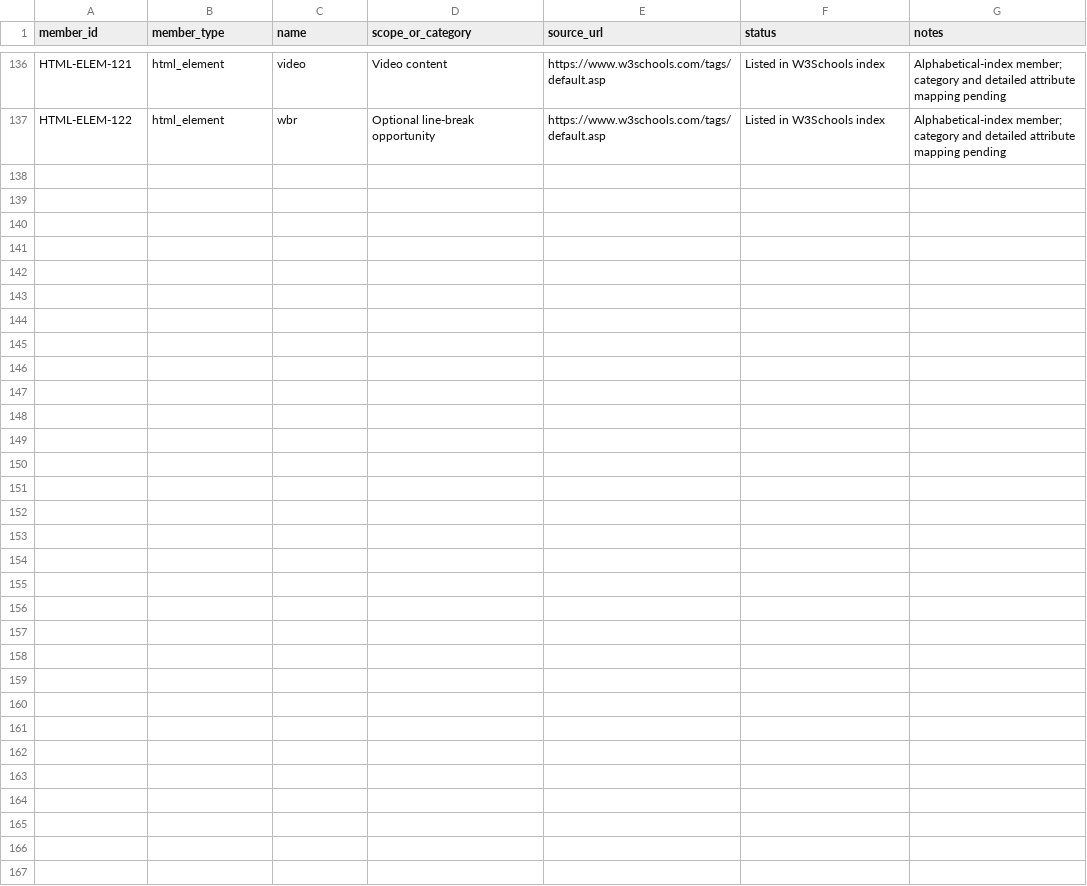
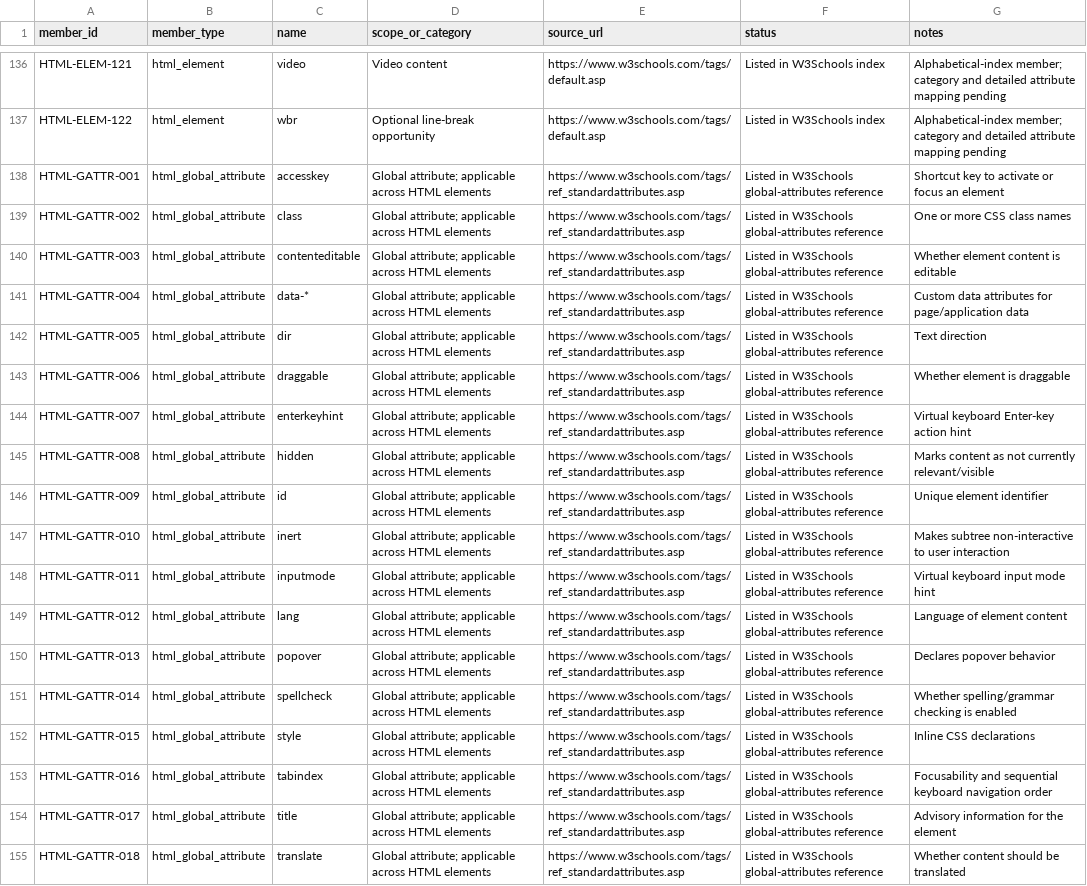
Before and after one commit to kharchasaathi/MULTILINGUAL_PROGRAMMING_LEARNING_PLATFORM, a CSV file: docs/B4_HTML_REFERENCE_MEMBER_REGISTER.csv, drawn as a sheet; only a part is shown, gaps mark what is left out; the diff names each change by its address in the sheet, - before the commit and + after, or states it on an @@ line.

Commit message:
docs(B4): add individual HTML global attribute records

```diff
--- a/docs/B4_HTML_REFERENCE_MEMBER_REGISTER.csv
+++ b/docs/B4_HTML_REFERENCE_MEMBER_REGISTER.csv
+row 138: HTML-GATTR-001 | html_global_attribute | accesskey | Global attribute; applicable across HTML elements | https://www.w3schools.com/tags/ref_standardattributes.asp | Listed in W3Schools global-attributes reference | Shortcut key to activate or focus an element
+row 139: HTML-GATTR-002 | html_global_attribute | class | Global attribute; applicable across HTML elements | https://www.w3schools.com/tags/ref_standardattributes.asp | Listed in W3Schools global-attributes reference | One or more CSS class names
+row 140: HTML-GATTR-003 | html_global_attribute | contenteditable | Global attribute; applicable across HTML elements | https://www.w3schools.com/tags/ref_standardattributes.asp | Listed in W3Schools global-attributes reference | Whether element content is editable
+row 141: HTML-GATTR-004 | html_global_attribute | data-* | Global attribute; applicable across HTML elements | https://www.w3schools.com/tags/ref_standardattributes.asp | Listed in W3Schools global-attributes reference | Custom data attributes for page/application data
+row 142: HTML-GATTR-005 | html_global_attribute | dir | Global attribute; applicable across HTML elements | https://www.w3schools.com/tags/ref_standardattributes.asp | Listed in W3Schools global-attributes reference | Text direction
+row 143: HTML-GATTR-006 | html_global_attribute | draggable | Global attribute; applicable across HTML elements | https://www.w3schools.com/tags/ref_standardattributes.asp | Listed in W3Schools global-attributes reference | Whether element is draggable
+row 144: HTML-GATTR-007 | html_global_attribute | enterkeyhint | Global attribute; applicable across HTML elements | https://www.w3schools.com/tags/ref_standardattributes.asp | Listed in W3Schools global-attributes reference | Virtual keyboard Enter-key action hint
+row 145: HTML-GATTR-008 | html_global_attribute | hidden | Global attribute; applicable across HTML elements | https://www.w3schools.com/tags/ref_standardattributes.asp | Listed in W3Schools global-attributes reference | Marks content as not currently relevant/visible
+row 146: HTML-GATTR-009 | html_global_attribute | id | Global attribute; applicable across HTML elements | https://www.w3schools.com/tags/ref_standardattributes.asp | Listed in W3Schools global-attributes reference | Unique element identifier
+row 147: HTML-GATTR-010 | html_global_attribute | inert | Global attribute; applicable across HTML elements | https://www.w3schools.com/tags/ref_standardattributes.asp | Listed in W3Schools global-attributes reference | Makes subtree non-interactive to user interaction
+row 148: HTML-GATTR-011 | html_global_attribute | inputmode | Global attribute; applicable across HTML elements | https://www.w3schools.com/tags/ref_standardattributes.asp | Listed in W3Schools global-attributes reference | Virtual keyboard input mode hint
+row 149: HTML-GATTR-012 | html_global_attribute | lang | Global attribute; applicable across HTML elements | https://www.w3schools.com/tags/ref_standardattributes.asp | Listed in W3Schools global-attributes reference | Language of element content
+row 150: HTML-GATTR-013 | html_global_attribute | popover | Global attribute; applicable across HTML elements | https://www.w3schools.com/tags/ref_standardattributes.asp | Listed in W3Schools global-attributes reference | Declares popover behavior
+row 151: HTML-GATTR-014 | html_global_attribute | spellcheck | Global attribute; applicable across HTML elements | https://www.w3schools.com/tags/ref_standardattributes.asp | Listed in W3Schools global-attributes reference | Whether spelling/grammar checking is enabled
+row 152: HTML-GATTR-015 | html_global_attribute | style | Global attribute; applicable across HTML elements | https://www.w3schools.com/tags/ref_standardattributes.asp | Listed in W3Schools global-attributes reference | Inline CSS declarations
+row 153: HTML-GATTR-016 | html_global_attribute | tabindex | Global attribute; applicable across HTML elements | https://www.w3schools.com/tags/ref_standardattributes.asp | Listed in W3Schools global-attributes reference | Focusability and sequential keyboard navigation order
+row 154: HTML-GATTR-017 | html_global_attribute | title | Global attribute; applicable across HTML elements | https://www.w3schools.com/tags/ref_standardattributes.asp | Listed in W3Schools global-attributes reference | Advisory information for the element
+row 155: HTML-GATTR-018 | html_global_attribute | translate | Global attribute; applicable across HTML elements | https://www.w3schools.com/tags/ref_standardattributes.asp | Listed in W3Schools global-attributes reference | Whether content should be translated
```
